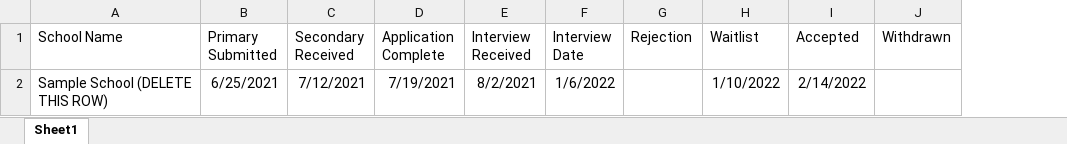
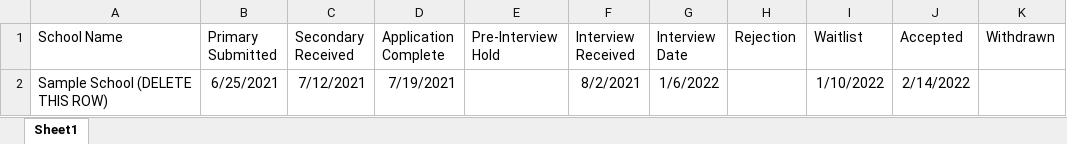
Before and after one commit to RunningMSN/CycleTrack, an Excel workbook: website/static/Sample_Excel_Import.xlsx, sheet Sheet1, drawn as a sheet; values as stored, in another font and other column widths than the file's, no borders; the diff names each change by its address in the sheet, - before the commit and + after, or states it on an @@ line.

Commit message:
Added pre-interview hold.

```diff
--- a/website/static/Sample_Excel_Import.xlsx (sheet Sheet1)
+++ b/website/static/Sample_Excel_Import.xlsx (sheet Sheet1)
+column E (Pre-Interview Hold), empty
```
Also changed, not shown: 4 other files.
